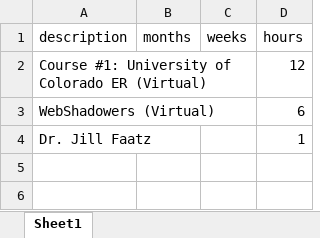
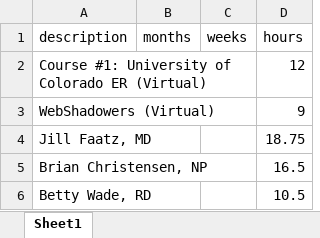
Before and after one commit to pbischoff3/pbischoff3.github.io, an Excel workbook: Hours/shadowing/files/shadowing.xlsx, sheet Sheet1, drawn as a sheet; values as stored, in another font and other column widths than the file's, no borders; removed rows and columns are numbered as before the commit, all else as after; the diff names each change by its address in the sheet, - before the commit and + after, or states it on an @@ line.

```diff
--- a/Hours/shadowing/files/shadowing.xlsx (sheet Sheet1)
+++ b/Hours/shadowing/files/shadowing.xlsx (sheet Sheet1)
-D3 (hours): 6
+D3 (hours): 9
-row 4: Dr. Jill Faatz |  |  | 1
+row 4: Jill Faatz, MD |  |  | 18.75
+row 5: Brian Christensen, NP |  |  | 16.5
+row 6: Betty Wade, RD |  |  | 10.5
```
Also changed, not shown: 5 other files.
